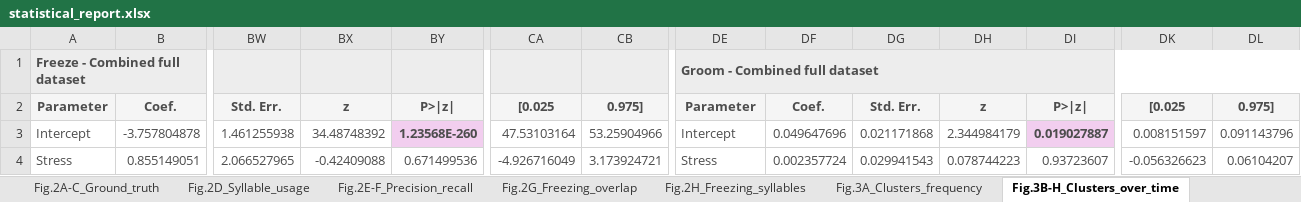
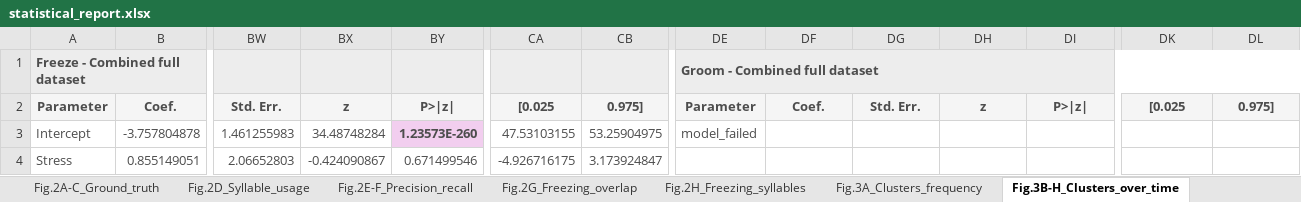
Before and after one commit to antonio-lozano/coping-dynamics-sequencing, an Excel workbook: report/statistical_report.xlsx, sheet Fig.3B-H_Clusters_over_time, drawn as a sheet; only a part is shown, gaps mark what is left out; values as stored, in another font and other column widths than the file's, no borders; the diff covers the shown part only; the diff names each change by its address in the sheet, - before the commit and + after, or states it on an @@ line.

```diff
--- a/report/statistical_report.xlsx (sheet Fig.3B-H_Clusters_over_time)
+++ b/report/statistical_report.xlsx (sheet Fig.3B-H_Clusters_over_time)
-BW3: 1.461255938
+BW3: 1.461255983
-BX3: 34.48748392
+BX3: 34.48748284
-BY3: 1.23568E-260
+BY3: 1.23573E-260
-CA3: 47.53103164
+CA3: 47.53103155
-CB3: 53.25904966
+CB3: 53.25904975
-DE3: Intercept
+DE3: model_failed
-DF3: 0.049647696
+DF3: (empty)
-DG3: 0.021171868
+DG3: (empty)
-DH3: 2.344984179
+DH3: (empty)
-DI3: 0.019027887
+DI3: (empty)
-DI3 fill: #F2CEEF
+DI3 fill: none
-DK3: 0.008151597
+DK3: (empty)
-DL3: 0.091143796
+DL3: (empty)
-BW4: 2.066527965
+BW4: 2.06652803
-BX4: -0.42409088
+BX4: -0.424090867
-BY4: 0.671499536
+BY4: 0.671499546
-CA4: -4.926716049
+CA4: -4.926716175
-CB4: 3.173924721
+CB4: 3.173924847
-DE4: Stress
+DE4: (empty)
-DF4: 0.002357724
+DF4: (empty)
-DG4: 0.029941543
+DG4: (empty)
-DH4: 0.078744223
+DH4: (empty)
-DI4: 0.93723607
+DI4: (empty)
-DK4: -0.056326623
+DK4: (empty)
-DL4: 0.06104207
+DL4: (empty)
```
Also changed, not shown: 41 edited cells elsewhere in this sheet, sheet Suppl.Fig.3A-K, sheet Fig.5A-B_Dynamics, 33 other files.
